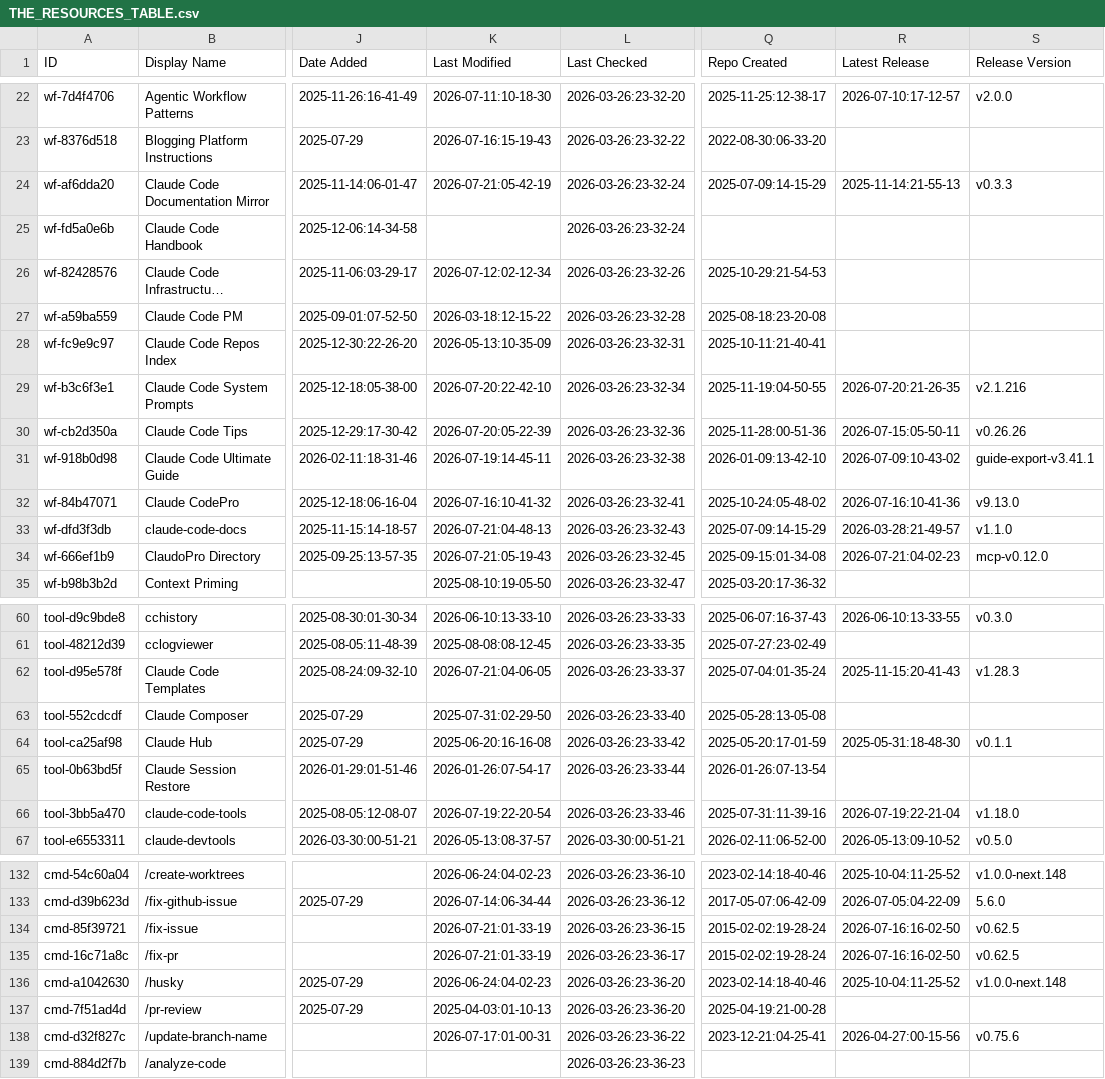
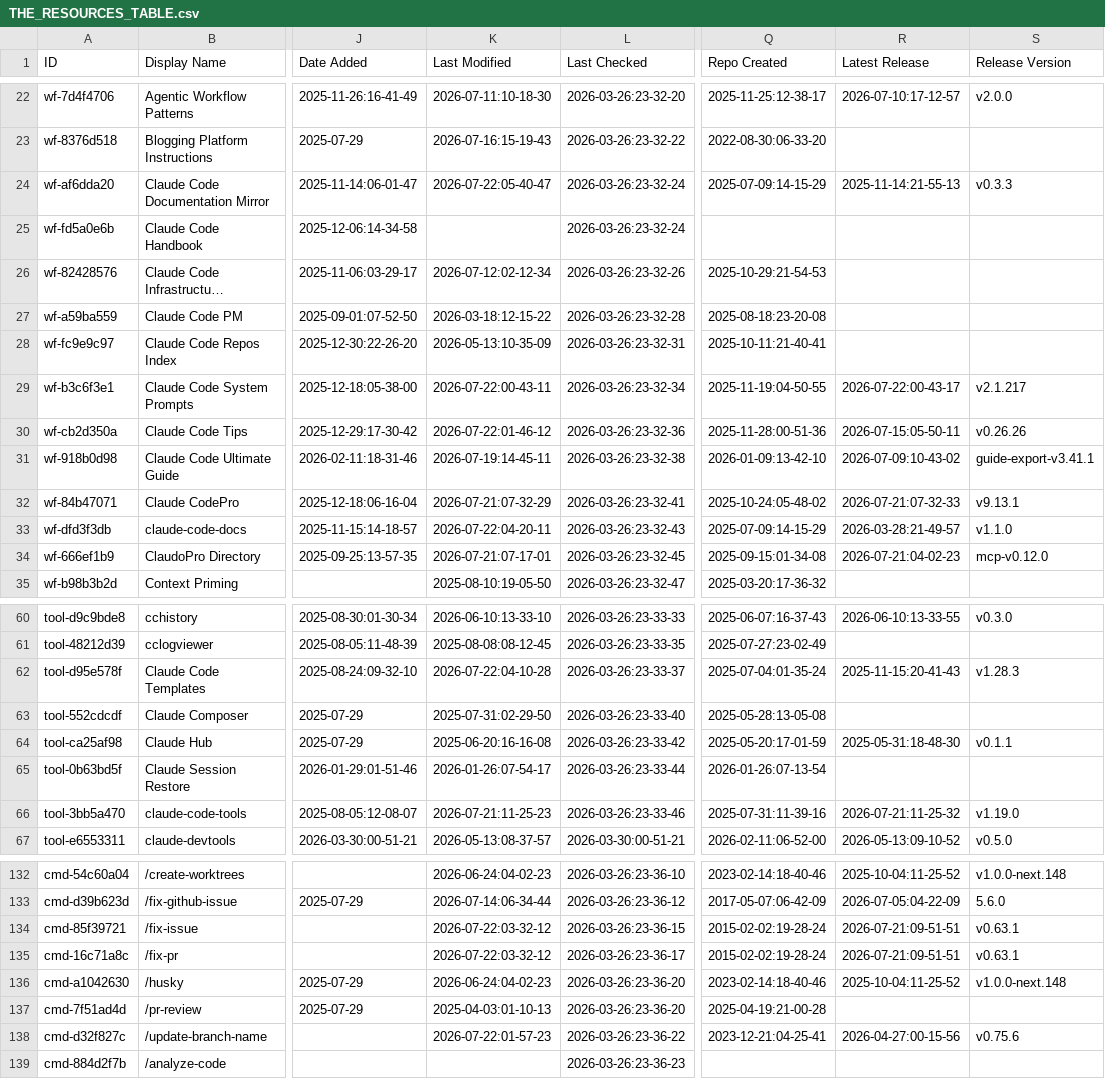
Before and after one commit to younghai/awesome-claude-code, a CSV file: THE_RESOURCES_TABLE.csv, drawn as a sheet; only a part is shown, gaps mark what is left out; long unchanged cells end in …; the diff covers the shown part only; the diff names each change by its address in the sheet, - before the commit and + after, or states it on an @@ line.

```diff
--- a/THE_RESOURCES_TABLE.csv
+++ b/THE_RESOURCES_TABLE.csv
-K24 (Last Modified): 2026-07-21:05-42-19
+K24 (Last Modified): 2026-07-22:05-40-47
-K29 (Last Modified): 2026-07-20:22-42-10
+K29 (Last Modified): 2026-07-22:00-43-11
-R29 (Latest Release): 2026-07-20:21-26-35
+R29 (Latest Release): 2026-07-22:00-43-17
-S29 (Release Version): v2.1.216
+S29 (Release Version): v2.1.217
-K30 (Last Modified): 2026-07-20:05-22-39
+K30 (Last Modified): 2026-07-22:01-46-12
-K32 (Last Modified): 2026-07-16:10-41-32
+K32 (Last Modified): 2026-07-21:07-32-29
-R32 (Latest Release): 2026-07-16:10-41-36
+R32 (Latest Release): 2026-07-21:07-32-33
-S32 (Release Version): v9.13.0
+S32 (Release Version): v9.13.1
-K33 (Last Modified): 2026-07-21:04-48-13
+K33 (Last Modified): 2026-07-22:04-20-11
-K34 (Last Modified): 2026-07-21:05-19-43
+K34 (Last Modified): 2026-07-21:07-17-01
-K62 (Last Modified): 2026-07-21:04-06-05
+K62 (Last Modified): 2026-07-22:04-10-28
-K66 (Last Modified): 2026-07-19:22-20-54
+K66 (Last Modified): 2026-07-21:11-25-23
-R66 (Latest Release): 2026-07-19:22-21-04
+R66 (Latest Release): 2026-07-21:11-25-32
-S66 (Release Version): v1.18.0
+S66 (Release Version): v1.19.0
-K134:K135 (Last Modified): 2026-07-21:01-33-19
+K134:K135 (Last Modified): 2026-07-22:03-32-12
-R134:R135 (Latest Release): 2026-07-16:16-02-50
+R134:R135 (Latest Release): 2026-07-21:09-51-51
-S134:S135 (Release Version): v0.62.5
+S134:S135 (Release Version): v0.63.1
-K138 (Last Modified): 2026-07-17:01-00-31
+K138 (Last Modified): 2026-07-22:01-57-23
```
Also changed, not shown: 32 edited cells elsewhere in this file.
